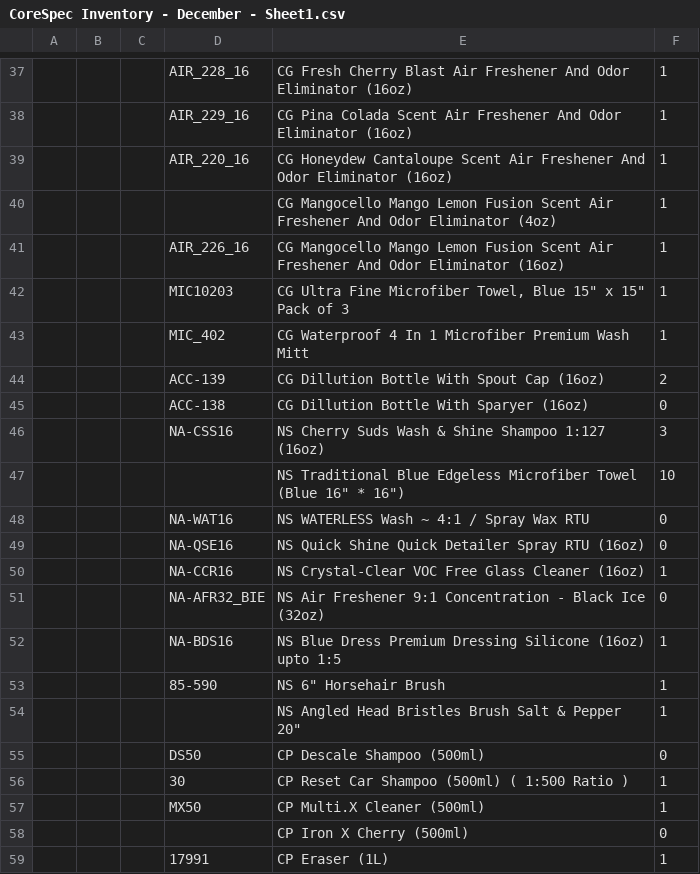
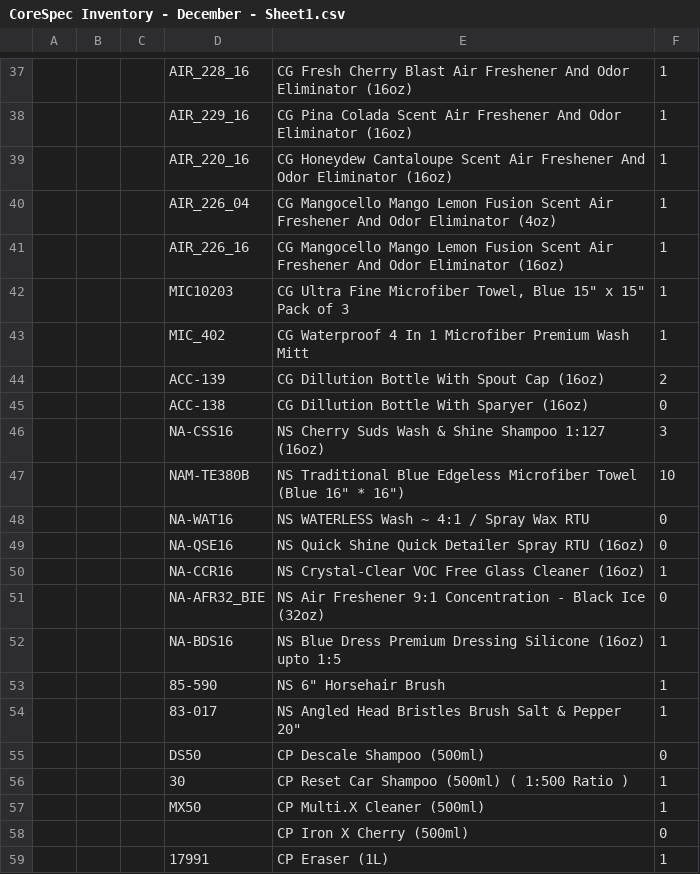
Before and after one commit to silentsigma99/CoreSpec-Inventory-Management-v2, a CSV file: CoreSpec Inventory - December - Sheet1.csv, drawn as a sheet; only a part is shown, gaps mark what is left out.

Commit message:
Add reconcile script, Railway configs, CSV fixes
Add a reconciliation script (backend/scripts/reconcile_inventory.py) to import quantities from the provided CSV into Supabase inventory, matching SKUs and creating ADJUSTMENT transactions. Add Railway deployment configs for backend and frontend (backend/railway.toml, frontend/railway.toml) and a Railway deployment guide (docs/RAILWAY.md). Tweak backend CORS setup to deduplicate/filter allowed origins, update Next.js config to output standalone for deployment, and apply SKU/ID corrections in the inventory CSV.

```diff
--- a/CoreSpec Inventory - December - Sheet1.csv
+++ b/CoreSpec Inventory - December - Sheet1.csv
@@ -39,3 +39,3 @@
 ,,,AIR_220_16,CG Honeydew Cantaloupe Scent Air Freshener And Odor Eliminator (16oz),1
-,,,,CG Mangocello Mango Lemon Fusion Scent Air Freshener And Odor Eliminator (4oz),1
+,,,AIR_226_04,CG Mangocello Mango Lemon Fusion Scent Air Freshener And Odor Eliminator (4oz),1
 ,,,AIR_226_16,CG Mangocello Mango Lemon Fusion Scent Air Freshener And Odor Eliminator (16oz),1
@@ -46,3 +46,3 @@
 ,,,NA-CSS16,NS Cherry Suds Wash & Shine Shampoo 1:127 (16oz),3
-,,,,"NS Traditional Blue Edgeless Microfiber Towel (Blue 16"" * 16"")",10
+,,,NAM-TE380B,"NS Traditional Blue Edgeless Microfiber Towel (Blue 16"" * 16"")",10
 ,,,NA-WAT16,NS WATERLESS Wash ~ 4:1 / Spray Wax RTU,0
@@ -53,3 +53,3 @@
 ,,,85-590,"NS 6"" Horsehair Brush",1
-,,,,"NS Angled Head Bristles Brush Salt & Pepper 20""",1
+,,,83-017,"NS Angled Head Bristles Brush Salt & Pepper 20""",1
 ,,,DS50,CP Descale Shampoo (500ml),0
```
Also changed, not shown: 6 other files.
